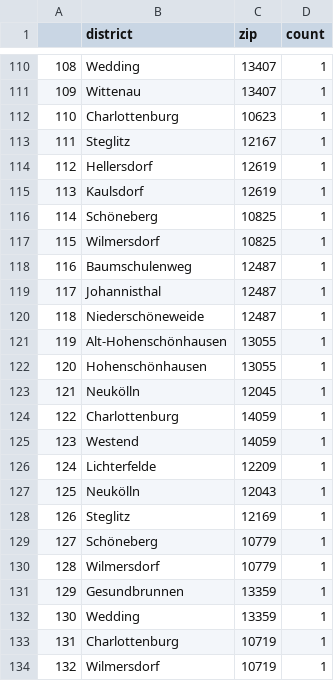
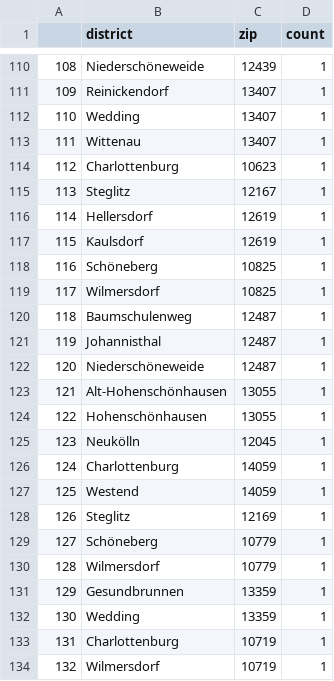
Before and after one commit to demodiff/berlin, a CSV file: data/stats-zips.csv, drawn as a sheet; only a part is shown, gaps mark what is left out; the diff covers the shown part only.

```diff
--- a/data/stats-zips.csv
+++ b/data/stats-zips.csv
@@ -110,19 +110,19 @@
-108,Wedding,13407,1
-109,Wittenau,13407,1
-110,Charlottenburg,10623,1
-111,Steglitz,12167,1
-112,Hellersdorf,12619,1
-113,Kaulsdorf,12619,1
-114,Schöneberg,10825,1
-115,Wilmersdorf,10825,1
-116,Baumschulenweg,12487,1
-117,Johannisthal,12487,1
-118,Niederschöneweide,12487,1
-119,Alt-Hohenschönhausen,13055,1
-120,Hohenschönhausen,13055,1
-121,Neukölln,12045,1
-122,Charlottenburg,14059,1
-123,Westend,14059,1
-124,Lichterfelde,12209,1
-125,Neukölln,12043,1
+108,Niederschöneweide,12439,1
+109,Reinickendorf,13407,1
+110,Wedding,13407,1
+111,Wittenau,13407,1
+112,Charlottenburg,10623,1
+113,Steglitz,12167,1
+114,Hellersdorf,12619,1
+115,Kaulsdorf,12619,1
+116,Schöneberg,10825,1
+117,Wilmersdorf,10825,1
+118,Baumschulenweg,12487,1
+119,Johannisthal,12487,1
+120,Niederschöneweide,12487,1
+121,Alt-Hohenschönhausen,13055,1
+122,Hohenschönhausen,13055,1
+123,Neukölln,12045,1
+124,Charlottenburg,14059,1
+125,Westend,14059,1
 126,Steglitz,12169,1
```
Also changed, not shown: 151 edited cells elsewhere in this file, 1 other file.
